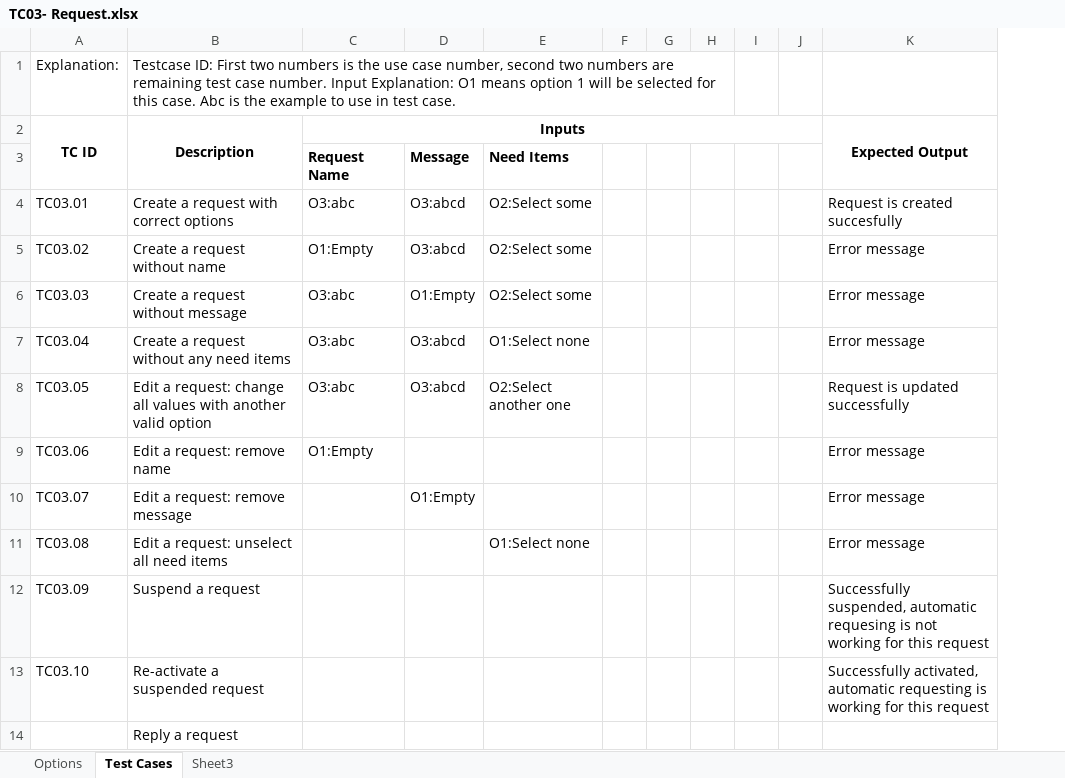
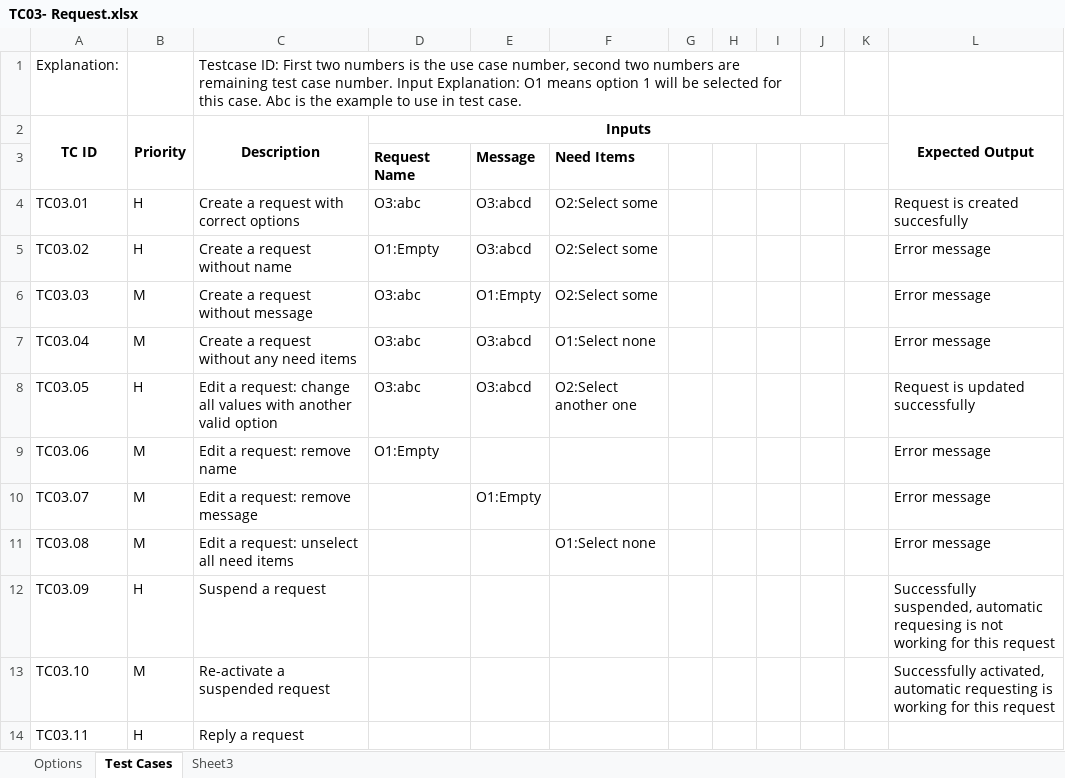
Before and after one commit to soomro/vms_technicalchallenge, an Excel workbook: DOCS/Test Cases/TC03- Request.xlsx, sheet Test Cases, drawn as a sheet; values as stored, in another font and other column widths than the file's, no borders; removed rows and columns are numbered as before the commit, all else as after; the diff names each change by its address in the sheet, - before the commit and + after, or states it on an @@ line.

```diff
--- a/DOCS/Test Cases/TC03- Request.xlsx (sheet Test Cases)
+++ b/DOCS/Test Cases/TC03- Request.xlsx (sheet Test Cases)
+column B (Priority), rows 4-14: H | H | M | M | H | M | M | M | H | M | H
-column F, empty
+column K, empty
-B1:H1 merged
+C1:I1 merged
-A14 (TC ID): (empty)
+A14 (TC ID): TC03.11
```
Also changed, not shown: DOCS/Test Cases/TC02- Incident.xlsx, DOCS/Test Cases/TC05- Volunteer Registration.xlsx, 25 other files.
